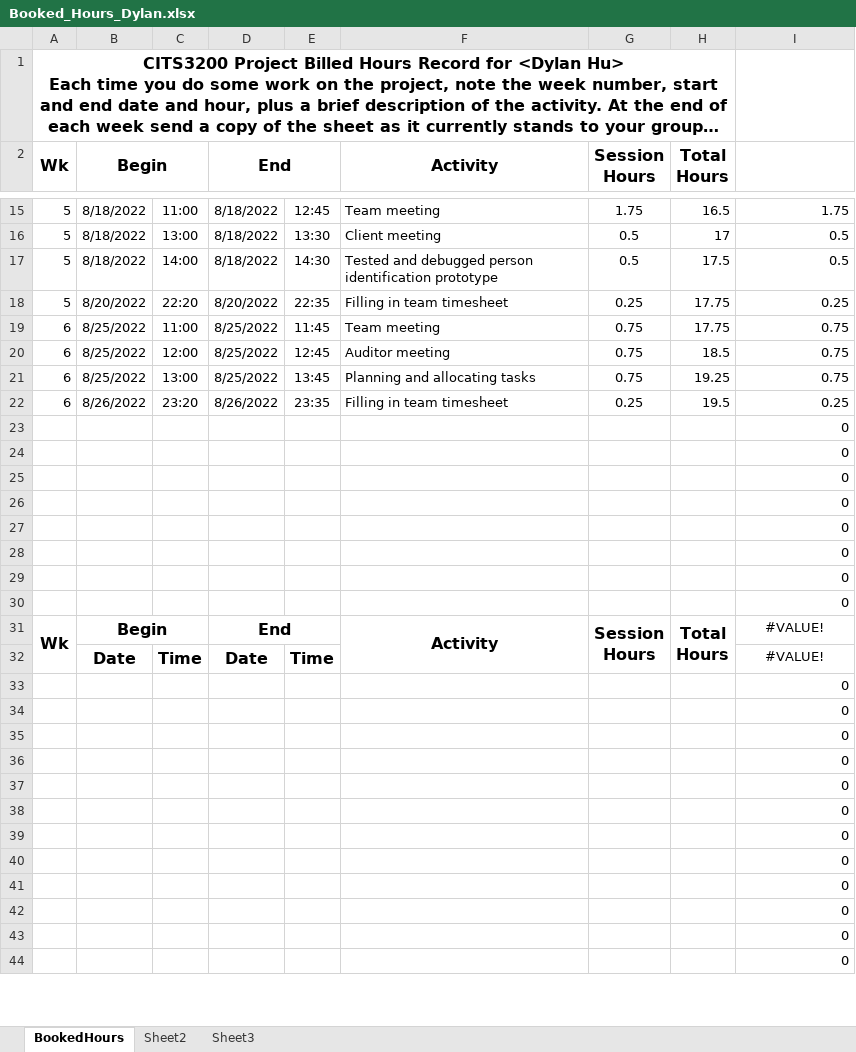
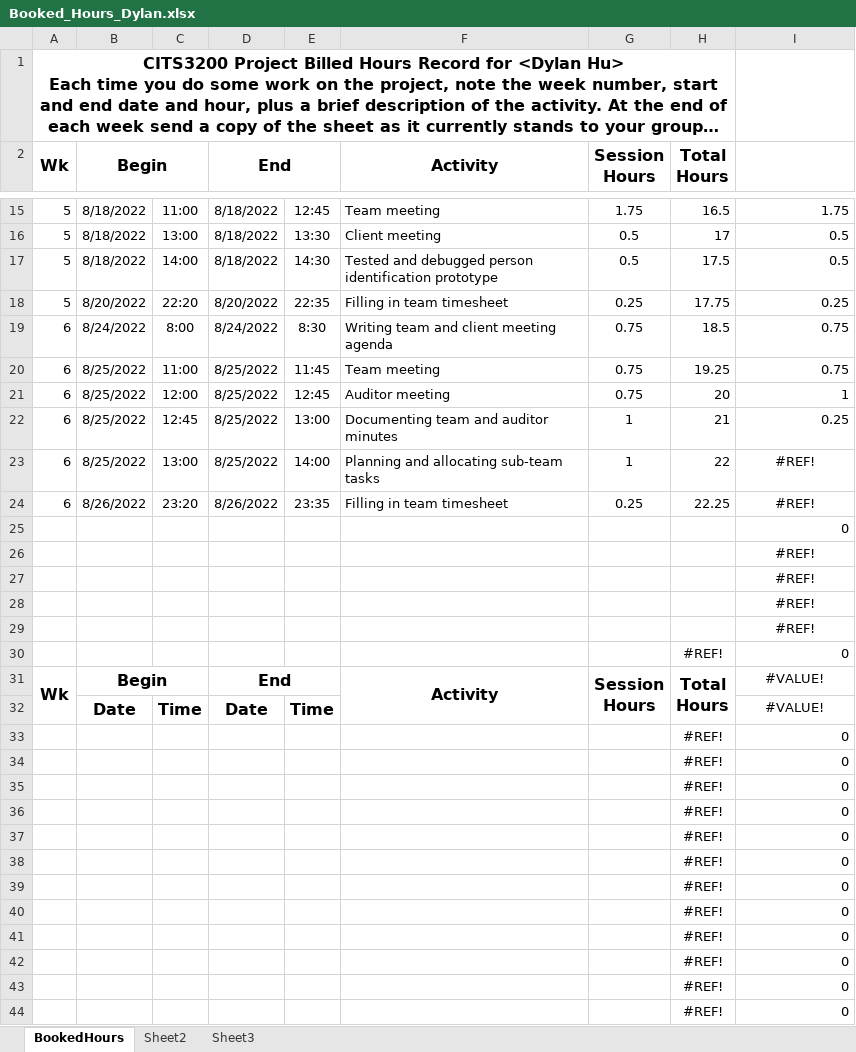
Before and after one commit to A5troGaze/CITS3200_Project, an Excel workbook: Documentation/Week 6/Booked Hours/Booked_Hours_Dylan.xlsx, sheet BookedHours, drawn as a sheet; only a part is shown, gaps mark what is left out; long unchanged cells end in …; values as stored, in another font and other column widths than the file's, no borders; removed rows and columns are numbered as before the commit, all else as after; the diff covers the shown part only; the diff names each change by its address in the sheet, - before the commit and + after, or states it on an @@ line.

```diff
--- a/Documentation/Week 6/Booked Hours/Booked_Hours_Dylan.xlsx (sheet BookedHours)
+++ b/Documentation/Week 6/Booked Hours/Booked_Hours_Dylan.xlsx (sheet BookedHours)
+row 19: 6 | 8/24/2022 | 8:00 | 8/24/2022 | 8:30 | Writing team and client meeting agenda | 0.75 | 18.5 | 0.75
-H20 (Total Hours): 17.75
+H20 (Total Hours): 19.25
-H21 (Total Hours): 18.5
+H21 (Total Hours): 20
-I21: 0.75
+I21: 1
+row 22: 6 | 8/25/2022 | 12:45 | 8/25/2022 | 13:00 | Documenting team and auditor minutes | 1 | 21 | 0.25
-E23: 13:45
+E23: 14:00
-F23 (Activity): Planning and allocating tasks
+F23 (Activity): Planning and allocating sub-team tasks
-G23 (Session Hours): 0.75
+G23 (Session Hours): 1
-H23 (Total Hours): 19.25
+H23 (Total Hours): 22
-I23: 0.75
+I23: #REF!
-I23:I24 alignment: right
+I23:I24 alignment: center
-H24 (Total Hours): 19.5
+H24 (Total Hours): 22.25
-I24: 0.25
+I24: #REF!
-I26:I29: 0
+I26:I29: #REF!
-I26:I29 alignment: right
+I26:I29 alignment: center
-H30 (Total Hours): (empty)
+H30 (Total Hours): #REF!
-row 29:  |  |  |  |  |  |  |  | 0
-row 30:  |  |  |  |  |  |  |  | 0
-H33:H44 (Total Hours): (empty)
+H33:H44 (Total Hours): #REF!
```
Also changed, not shown: 84 edited cells elsewhere in this sheet, formulas that keep their value, Documentation/Week 6/Booked Hours/Booked_Hours_Dhava.xlsx, Documentation/Week 6/Booked Hours/Booked_Hours_Terry.xlsx, 1 other file.
